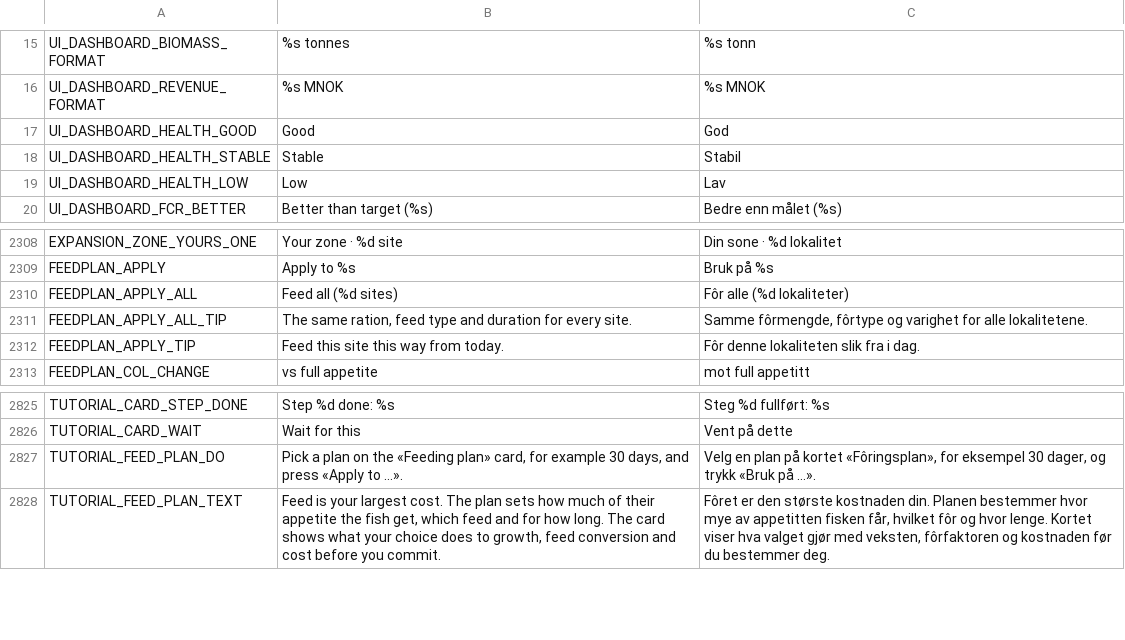
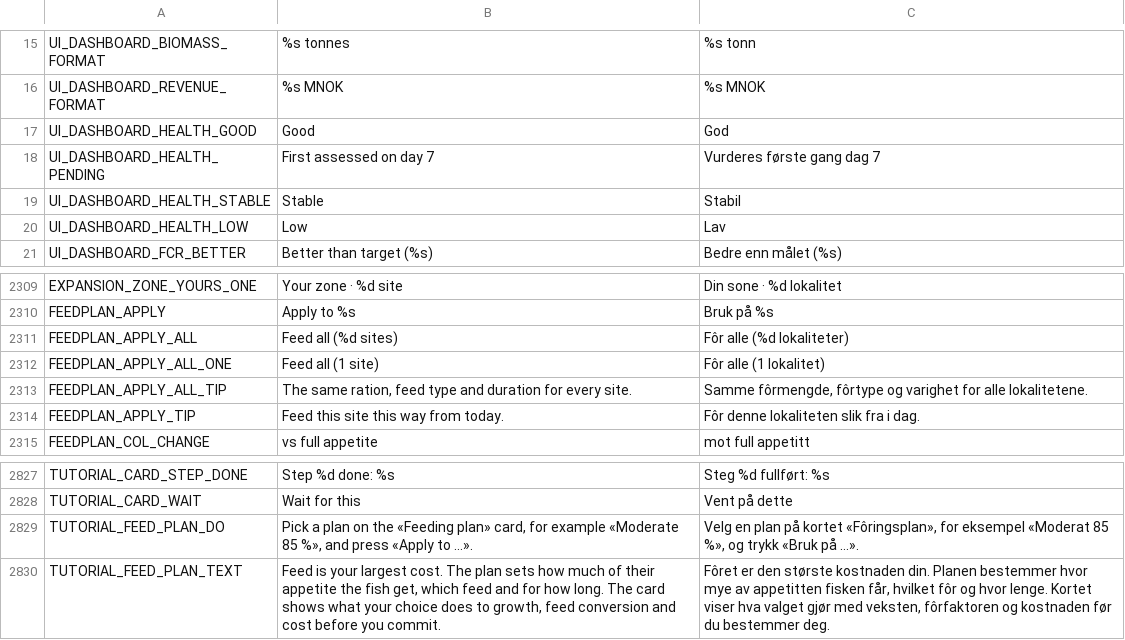
Before and after one commit to frehan83-collab/lakskongen, a CSV file: godot/translations/translations.csv, drawn as a sheet; only a part is shown, gaps mark what is left out.

```diff
--- a/godot/translations/translations.csv
+++ b/godot/translations/translations.csv
@@ -17,2 +17,3 @@ UI_DASHBOARD_REVENUE_FORMAT,%s MNOK,%s MNOK
 UI_DASHBOARD_HEALTH_GOOD,Good,God
+UI_DASHBOARD_HEALTH_PENDING,First assessed on day 7,Vurderes første gang dag 7
 UI_DASHBOARD_HEALTH_STABLE,Stable,Stabil
@@ -2310,2 +2311,3 @@ FEEDPLAN_APPLY,Apply to %s,Bruk på %s
 FEEDPLAN_APPLY_ALL,Feed all (%d sites),Fôr alle (%d lokaliteter)
+FEEDPLAN_APPLY_ALL_ONE,Feed all (1 site),Fôr alle (1 lokalitet)
 FEEDPLAN_APPLY_ALL_TIP,"The same ration, feed type and duration for every site.","Samme fôrmengde, fôrtype og varighet for alle lokalitetene."
@@ -2826,3 +2828,3 @@ TUTORIAL_CARD_STEP_DONE,Step %d done: %s,Steg %d fullført: %s
 TUTORIAL_CARD_WAIT,Wait for this,Vent på dette
-TUTORIAL_FEED_PLAN_DO,"Pick a plan on the «Feeding plan» card, for example 30 days, and press «Apply to …».","Velg en plan på kortet «Fôringsplan», for eksempel 30 dager, og trykk «Bruk på …»."
+TUTORIAL_FEED_PLAN_DO,"Pick a plan on the «Feeding plan» card, for example «Moderate 85 %», and press «Apply to …».","Velg en plan på kortet «Fôringsplan», for eksempel «Moderat 85 %», og trykk «Bruk på …»."
 TUTORIAL_FEED_PLAN_TEXT,"Feed is your largest cost. The plan sets how much of their appetite the fish get, which feed and for how long. The card shows what your choice does to growth, feed conversion and cost before you commit.","Fôret er den største kostnaden din. Planen bestemmer hvor mye av appetitten fisken får, hvilket fôr og hvor lenge. Kortet viser hva valget gjør med veksten, fôrfaktoren og kostnaden før du bestemmer deg."
```
Also changed, not shown: 22 other files.
